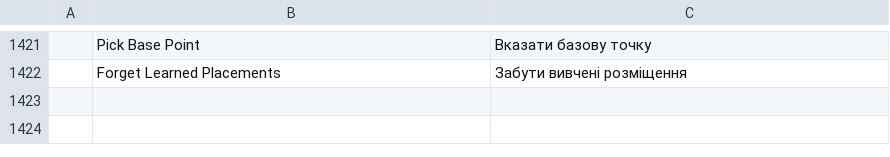
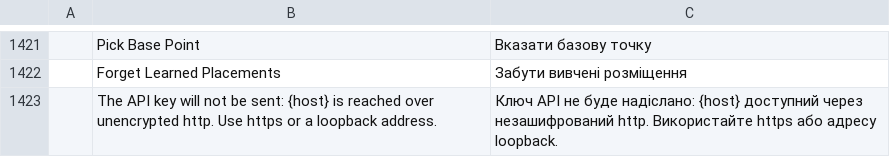
Before and after one commit to Galkurta/cadcraft, a TSV file: crates/ui-egui/src/i18n/uk.tsv, drawn as a sheet; only a part is shown, gaps mark what is left out.

Commit message:
Address review: PDF objstm recursion, DWFx re-read DoS, form decode cache, overflow guards, image cache order, http key guard, unindexed tool calls, blocks route
- pdf_markup: an object stream must be a direct file object (no get/load_objstm
  recursion; crafted 200k-chain xref regression test)
- dwfx: de-duplicate document/page parts, shared inflate budget for parts and sheet names
- page: form XObjects decoded once per object (proc_stream cache)
- font: saturating FirstChar and /W index arithmetic; func: bitshift clamps huge shifts
- render images: stamp and cache lookup before reading the file
- ai: refuse sending the API key over http to non-loopback hosts (Settings warns);
  persistent slots for streamed tool calls without index
- ui: ui.dialog.blocks opens the Blocks palette whatever its params

```diff
--- a/crates/ui-egui/src/i18n/uk.tsv
+++ b/crates/ui-egui/src/i18n/uk.tsv
@@ -1422 +1422,2 @@
 	Forget Learned Placements	Забути вивчені розміщення
+	The API key will not be sent: {host} is reached over unencrypted http. Use https or a loopback address.	Ключ API не буде надіслано: {host} доступний через незашифрований http. Використайте https або адресу loopback.
```
Also changed, not shown: 17 other files.
